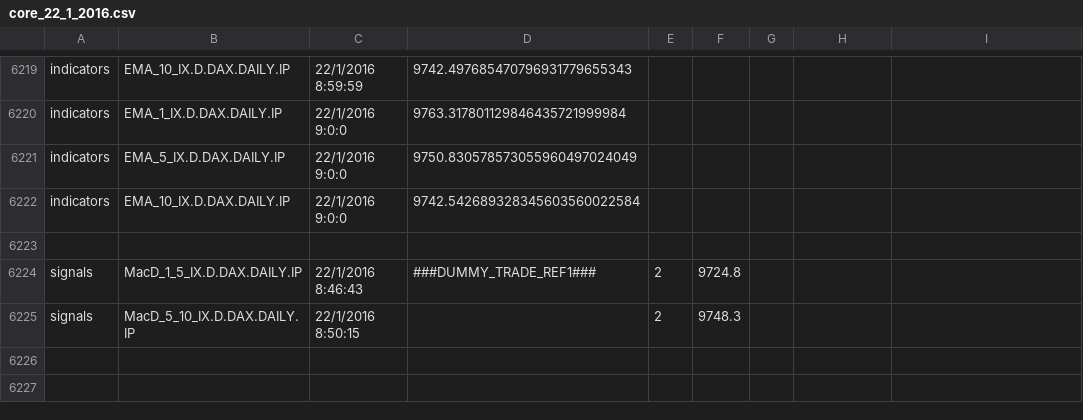
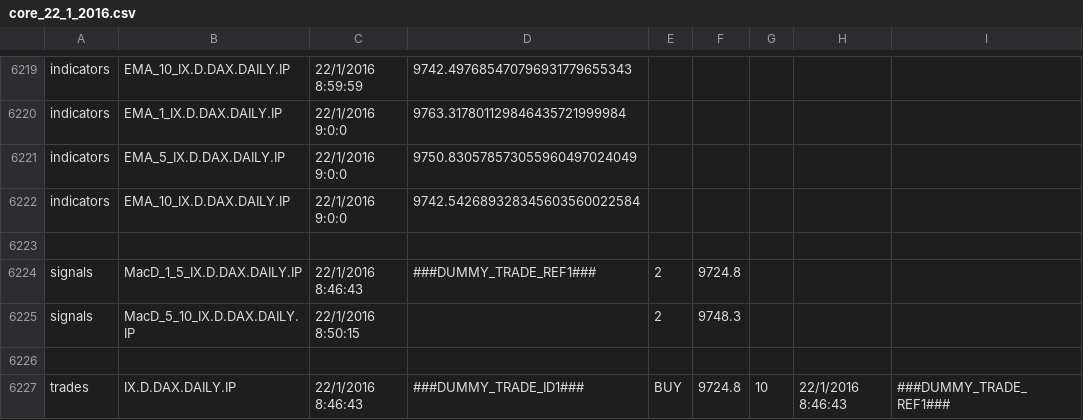
Before and after one commit to JBetser/MiDax, a CSV file: MidaxTester/expected_results/core_22_1_2016.csv, drawn as a sheet; only a part is shown, gaps mark what is left out; the diff names each change by its address in the sheet, - before the commit and + after, or states it on an @@ line.

```diff
--- a/MidaxTester/expected_results/core_22_1_2016.csv
+++ b/MidaxTester/expected_results/core_22_1_2016.csv
+row 6226: (empty)
+row 6227: trades | IX.D.DAX.DAILY.IP | 22/1/2016 8:46:43 | ###DUMMY_TRADE_ID1### | BUY | 9724.8 | 10 | 22/1/2016 8:46:43 | ###DUMMY_TRADE_REF1###
```
Also changed, not shown: 24 other files.
